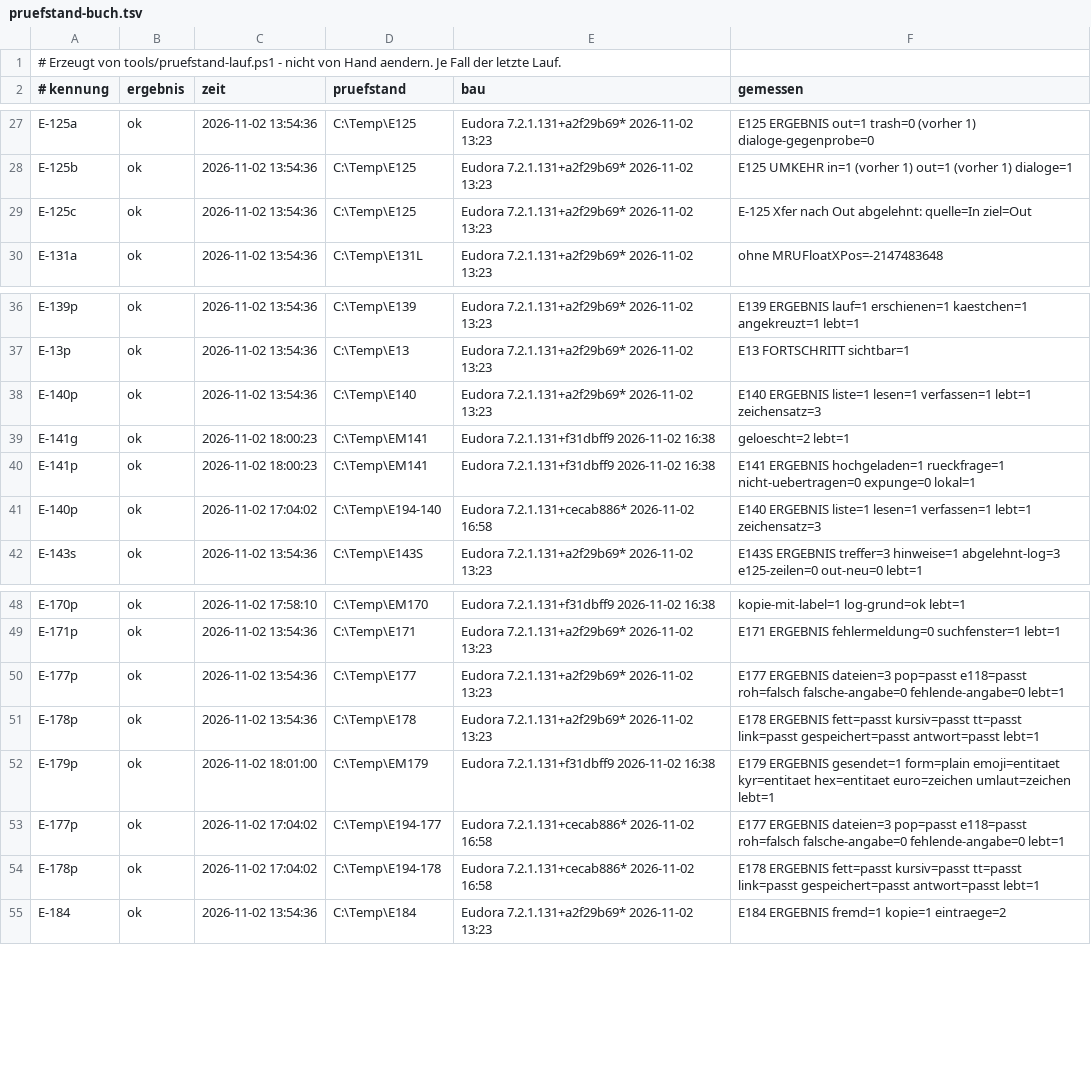
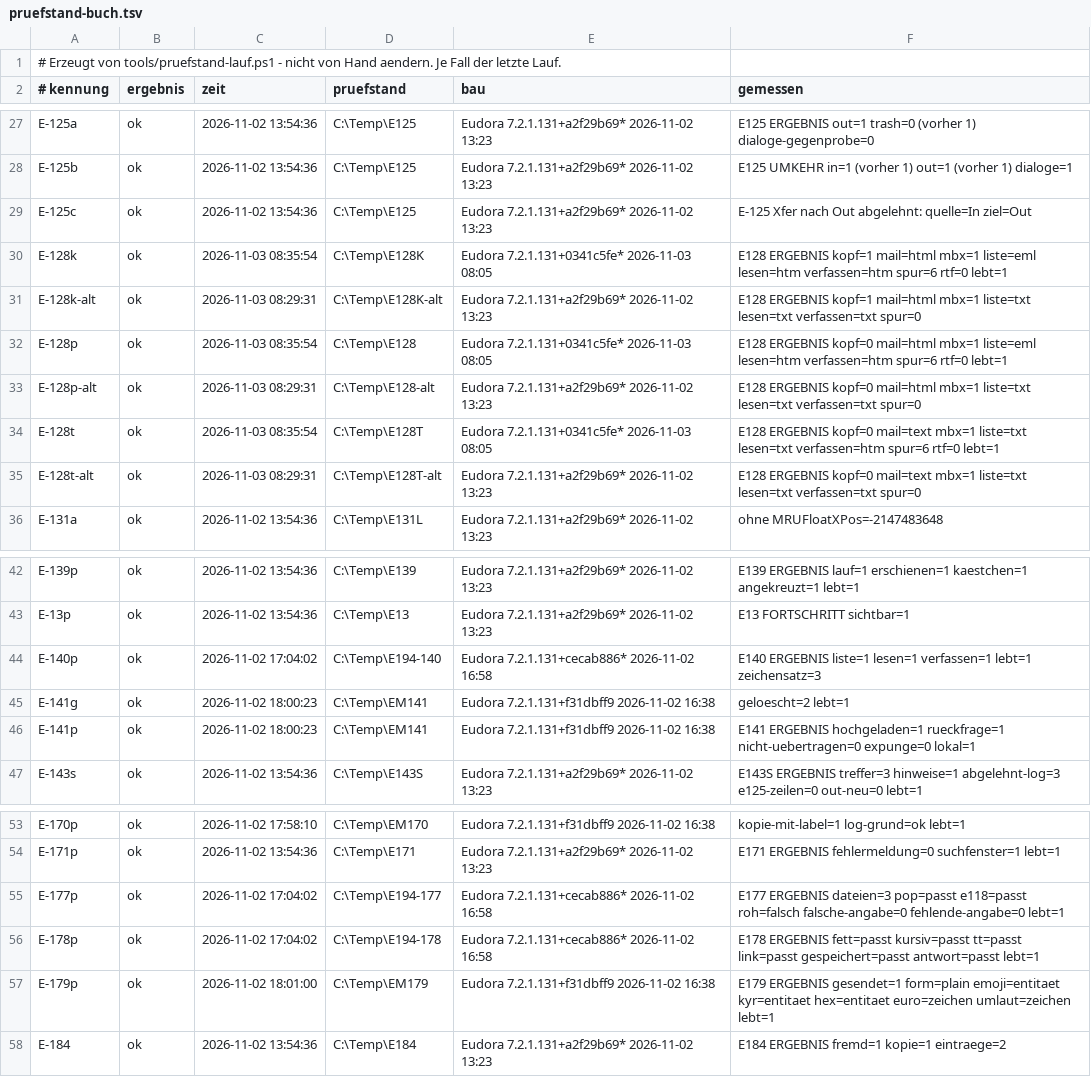
Before and after one commit to HansWurst81675/Eudora7.2, a TSV file: Intern/pruefstand-buch.tsv, drawn as a sheet; only a part is shown, gaps mark what is left out.

```diff
--- a/Intern/pruefstand-buch.tsv
+++ b/Intern/pruefstand-buch.tsv
@@ -29,2 +29,8 @@ E-125b	ok	2026-11-02 13:54:36	C:\Temp\E125	Eudora 7.2.1.131+a2f29b69* 2026-11-02
 E-125c	ok	2026-11-02 13:54:36	C:\Temp\E125	Eudora 7.2.1.131+a2f29b69* 2026-11-02 13:23	E-125 Xfer nach Out abgelehnt: quelle=In ziel=Out
+E-128k	ok	2026-11-03 08:35:54	C:\Temp\E128K	Eudora 7.2.1.131+0341c5fe* 2026-11-03 08:05	E128 ERGEBNIS kopf=1 mail=html mbx=1 liste=eml lesen=htm verfassen=htm spur=6 rtf=0 lebt=1
+E-128k-alt	ok	2026-11-03 08:29:31	C:\Temp\E128K-alt	Eudora 7.2.1.131+a2f29b69* 2026-11-02 13:23	E128 ERGEBNIS kopf=1 mail=html mbx=1 liste=txt lesen=txt verfassen=txt spur=0
+E-128p	ok	2026-11-03 08:35:54	C:\Temp\E128	Eudora 7.2.1.131+0341c5fe* 2026-11-03 08:05	E128 ERGEBNIS kopf=0 mail=html mbx=1 liste=eml lesen=htm verfassen=htm spur=6 rtf=0 lebt=1
+E-128p-alt	ok	2026-11-03 08:29:31	C:\Temp\E128-alt	Eudora 7.2.1.131+a2f29b69* 2026-11-02 13:23	E128 ERGEBNIS kopf=0 mail=html mbx=1 liste=txt lesen=txt verfassen=txt spur=0
+E-128t	ok	2026-11-03 08:35:54	C:\Temp\E128T	Eudora 7.2.1.131+0341c5fe* 2026-11-03 08:05	E128 ERGEBNIS kopf=0 mail=text mbx=1 liste=txt lesen=txt verfassen=htm spur=6 rtf=0 lebt=1
+E-128t-alt	ok	2026-11-03 08:29:31	C:\Temp\E128T-alt	Eudora 7.2.1.131+a2f29b69* 2026-11-02 13:23	E128 ERGEBNIS kopf=0 mail=text mbx=1 liste=txt lesen=txt verfassen=txt spur=0
 E-131a	ok	2026-11-02 13:54:36	C:\Temp\E131L	Eudora 7.2.1.131+a2f29b69* 2026-11-02 13:23	ohne MRUFloatXPos=-2147483648
@@ -37,6 +43,5 @@ E-139p	ok	2026-11-02 13:54:36	C:\Temp\E139	Eudora 7.2.1.131+a2f29b69* 2026-11-02
 E-13p	ok	2026-11-02 13:54:36	C:\Temp\E13	Eudora 7.2.1.131+a2f29b69* 2026-11-02 13:23	E13 FORTSCHRITT sichtbar=1
-E-140p	ok	2026-11-02 13:54:36	C:\Temp\E140	Eudora 7.2.1.131+a2f29b69* 2026-11-02 13:23	E140 ERGEBNIS liste=1 lesen=1 verfassen=1 lebt=1 zeichensatz=3
+E-140p	ok	2026-11-02 17:04:02	C:\Temp\E194-140	Eudora 7.2.1.131+cecab886* 2026-11-02 16:58	E140 ERGEBNIS liste=1 lesen=1 verfassen=1 lebt=1 zeichensatz=3
 E-141g	ok	2026-11-02 18:00:23	C:\Temp\EM141	Eudora 7.2.1.131+f31dbff9 2026-11-02 16:38	geloescht=2 lebt=1
 E-141p	ok	2026-11-02 18:00:23	C:\Temp\EM141	Eudora 7.2.1.131+f31dbff9 2026-11-02 16:38	E141 ERGEBNIS hochgeladen=1 rueckfrage=1 nicht-uebertragen=0 expunge=0 lokal=1
-E-140p	ok	2026-11-02 17:04:02	C:\Temp\E194-140	Eudora 7.2.1.131+cecab886* 2026-11-02 16:58	E140 ERGEBNIS liste=1 lesen=1 verfassen=1 lebt=1 zeichensatz=3
 E-143s	ok	2026-11-02 13:54:36	C:\Temp\E143S	Eudora 7.2.1.131+a2f29b69* 2026-11-02 13:23	E143S ERGEBNIS treffer=3 hinweise=1 abgelehnt-log=3 e125-zeilen=0 out-neu=0 lebt=1
@@ -49,7 +54,5 @@ E-170p	ok	2026-11-02 17:58:10	C:\Temp\EM170	Eudora 7.2.1.131+f31dbff9 2026-11-02
 E-171p	ok	2026-11-02 13:54:36	C:\Temp\E171	Eudora 7.2.1.131+a2f29b69* 2026-11-02 13:23	E171 ERGEBNIS fehlermeldung=0 suchfenster=1 lebt=1
-E-177p	ok	2026-11-02 13:54:36	C:\Temp\E177	Eudora 7.2.1.131+a2f29b69* 2026-11-02 13:23	E177 ERGEBNIS dateien=3 pop=passt e118=passt roh=falsch falsche-angabe=0 fehlende-angabe=0 lebt=1
-E-178p	ok	2026-11-02 13:54:36	C:\Temp\E178	Eudora 7.2.1.131+a2f29b69* 2026-11-02 13:23	E178 ERGEBNIS fett=passt kursiv=passt tt=passt link=passt gespeichert=passt antwort=passt lebt=1
-E-179p	ok	2026-11-02 18:01:00	C:\Temp\EM179	Eudora 7.2.1.131+f31dbff9 2026-11-02 16:38	E179 ERGEBNIS gesendet=1 form=plain emoji=entitaet kyr=entitaet hex=entitaet euro=zeichen umlaut=zeichen lebt=1
 E-177p	ok	2026-11-02 17:04:02	C:\Temp\E194-177	Eudora 7.2.1.131+cecab886* 2026-11-02 16:58	E177 ERGEBNIS dateien=3 pop=passt e118=passt roh=falsch falsche-angabe=0 fehlende-angabe=0 lebt=1
 E-178p	ok	2026-11-02 17:04:02	C:\Temp\E194-178	Eudora 7.2.1.131+cecab886* 2026-11-02 16:58	E178 ERGEBNIS fett=passt kursiv=passt tt=passt link=passt gespeichert=passt antwort=passt lebt=1
+E-179p	ok	2026-11-02 18:01:00	C:\Temp\EM179	Eudora 7.2.1.131+f31dbff9 2026-11-02 16:38	E179 ERGEBNIS gesendet=1 form=plain emoji=entitaet kyr=entitaet hex=entitaet euro=zeichen umlaut=zeichen lebt=1
 E-184	ok	2026-11-02 13:54:36	C:\Temp\E184	Eudora 7.2.1.131+a2f29b69* 2026-11-02 13:23	E184 ERGEBNIS fremd=1 kopie=1 eintraege=2
```
Also changed, not shown: 20 other files.
